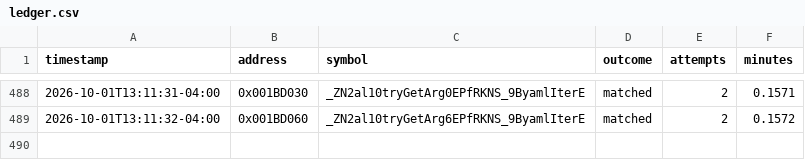
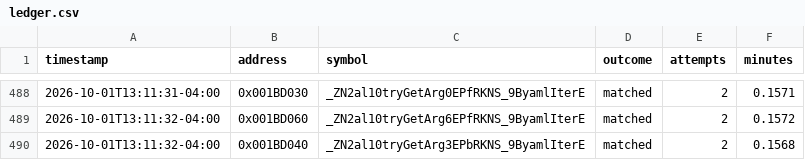
Before and after one commit to exgota/super-mario-3d-land-browser, a CSV file: project/ledger.csv, drawn as a sheet; only a part is shown, gaps mark what is left out; the diff names each change by its address in the sheet, - before the commit and + after, or states it on an @@ line.

```diff
--- a/project/ledger.csv
+++ b/project/ledger.csv
+row 490: 2026-10-01T13:11:32-04:00 | 0x001BD040 | _ZN2al10tryGetArg3EPbRKNS_9ByamlIterE | matched | 2 | 0.1568
```
Also changed, not shown: 2 other files.
